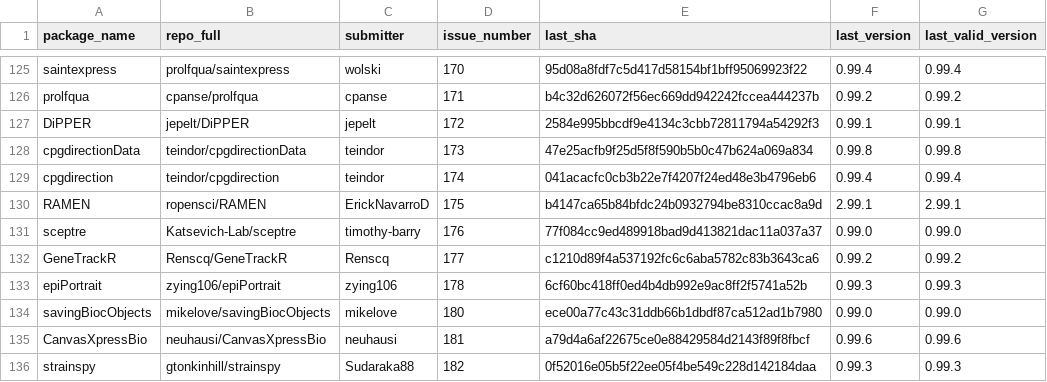
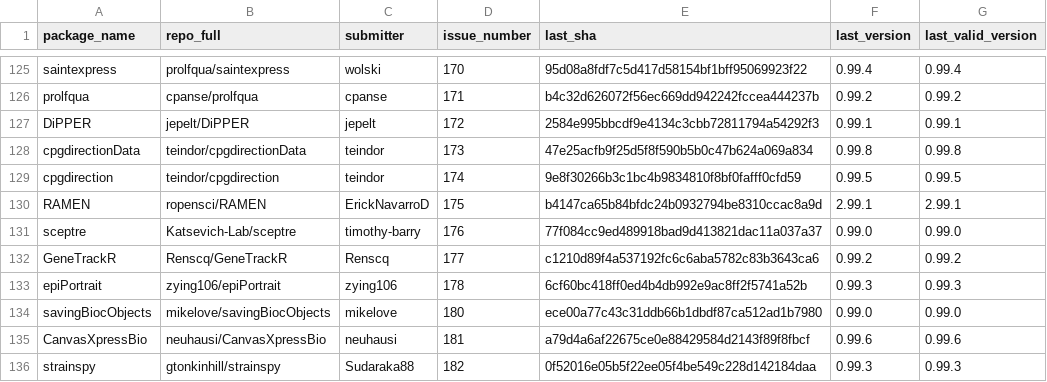
Before and after one commit to Bioconductor/BiocContributions, a CSV file: submissions/submitted_packages.csv, drawn as a sheet; only a part is shown, gaps mark what is left out.

Commit message:
Update build SHAs and versions

```diff
--- a/submissions/submitted_packages.csv
+++ b/submissions/submitted_packages.csv
@@ -128,3 +128,3 @@ DiPPER,jepelt/DiPPER,jepelt,172,2584e995bbcdf9e4134c3cbb72811794a54292f3,0.99.1,
 cpgdirectionData,teindor/cpgdirectionData,teindor,173,47e25acfb9f25d5f8f590b5b0c47b624a069a834,0.99.8,0.99.8
-cpgdirection,teindor/cpgdirection,teindor,174,041acacfc0cb3b22e7f4207f24ed48e3b4796eb6,0.99.4,0.99.4
+cpgdirection,teindor/cpgdirection,teindor,174,9e8f30266b3c1bc4b9834810f8bf0fafff0cfd59,0.99.5,0.99.5
 RAMEN,ropensci/RAMEN,ErickNavarroD,175,b4147ca65b84bfdc24b0932794be8310ccac8a9d,2.99.1,2.99.1
```
